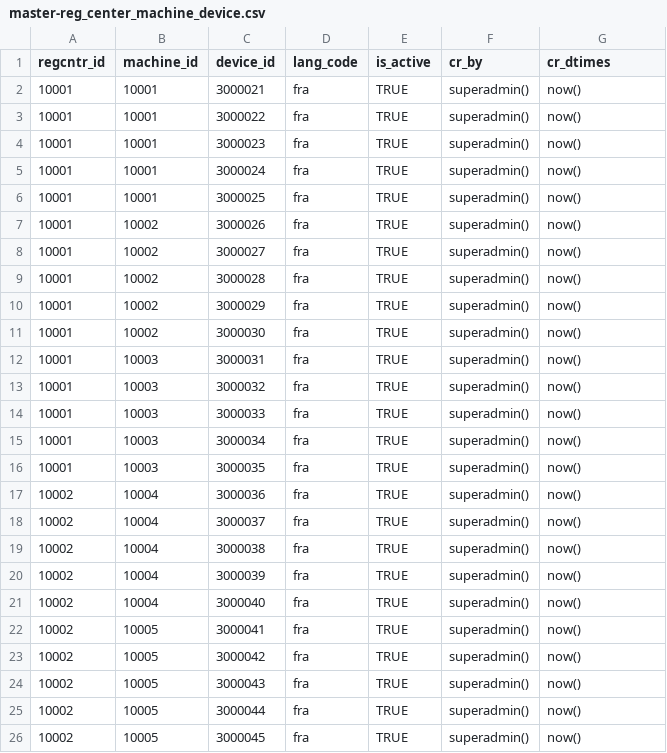
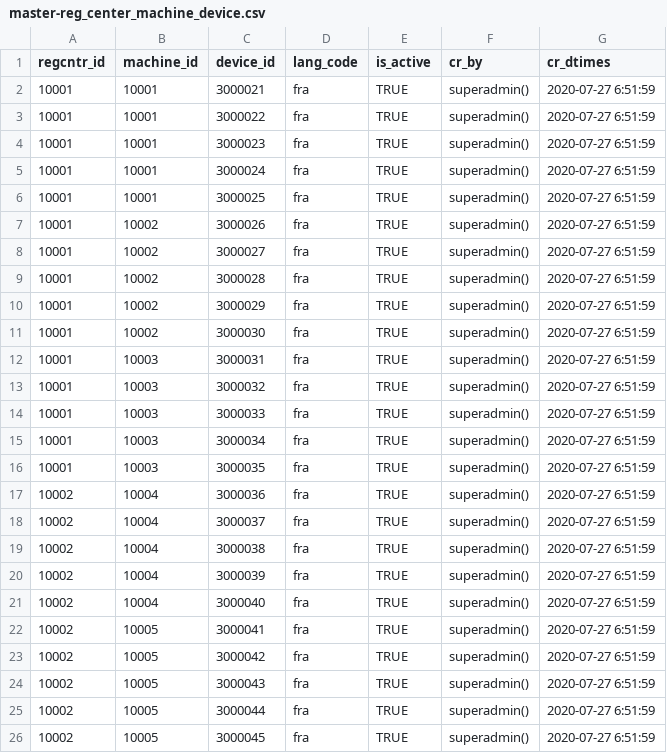
Before and after one commit to WuriGuinea/mosip-guinea-ref-impl, a CSV file: db_scripts/mosip_master/dml/master-reg_center_machine_device.csv, drawn as a sheet.

```diff
--- a/db_scripts/mosip_master/dml/master-reg_center_machine_device.csv
+++ b/db_scripts/mosip_master/dml/master-reg_center_machine_device.csv
@@ -1,26 +1,26 @@
 regcntr_id,machine_id,device_id,lang_code,is_active,cr_by,cr_dtimes
-10001,10001,3000021,fra,TRUE,superadmin(),now()
-10001,10001,3000022,fra,TRUE,superadmin(),now()
-10001,10001,3000023,fra,TRUE,superadmin(),now()
-10001,10001,3000024,fra,TRUE,superadmin(),now()
-10001,10001,3000025,fra,TRUE,superadmin(),now()
-10001,10002,3000026,fra,TRUE,superadmin(),now()
-10001,10002,3000027,fra,TRUE,superadmin(),now()
-10001,10002,3000028,fra,TRUE,superadmin(),now()
-10001,10002,3000029,fra,TRUE,superadmin(),now()
-10001,10002,3000030,fra,TRUE,superadmin(),now()
-10001,10003,3000031,fra,TRUE,superadmin(),now()
-10001,10003,3000032,fra,TRUE,superadmin(),now()
-10001,10003,3000033,fra,TRUE,superadmin(),now()
-10001,10003,3000034,fra,TRUE,superadmin(),now()
-10001,10003,3000035,fra,TRUE,superadmin(),now()
-10002,10004,3000036,fra,TRUE,superadmin(),now()
-10002,10004,3000037,fra,TRUE,superadmin(),now()
-10002,10004,3000038,fra,TRUE,superadmin(),now()
-10002,10004,3000039,fra,TRUE,superadmin(),now()
-10002,10004,3000040,fra,TRUE,superadmin(),now()
-10002,10005,3000041,fra,TRUE,superadmin(),now()
-10002,10005,3000042,fra,TRUE,superadmin(),now()
-10002,10005,3000043,fra,TRUE,superadmin(),now()
-10002,10005,3000044,fra,TRUE,superadmin(),now()
-10002,10005,3000045,fra,TRUE,superadmin(),now()
+10001,10001,3000021,fra,TRUE,superadmin(),2020-07-27 6:51:59
+10001,10001,3000022,fra,TRUE,superadmin(),2020-07-27 6:51:59
+10001,10001,3000023,fra,TRUE,superadmin(),2020-07-27 6:51:59
+10001,10001,3000024,fra,TRUE,superadmin(),2020-07-27 6:51:59
+10001,10001,3000025,fra,TRUE,superadmin(),2020-07-27 6:51:59
+10001,10002,3000026,fra,TRUE,superadmin(),2020-07-27 6:51:59
+10001,10002,3000027,fra,TRUE,superadmin(),2020-07-27 6:51:59
+10001,10002,3000028,fra,TRUE,superadmin(),2020-07-27 6:51:59
+10001,10002,3000029,fra,TRUE,superadmin(),2020-07-27 6:51:59
+10001,10002,3000030,fra,TRUE,superadmin(),2020-07-27 6:51:59
+10001,10003,3000031,fra,TRUE,superadmin(),2020-07-27 6:51:59
+10001,10003,3000032,fra,TRUE,superadmin(),2020-07-27 6:51:59
+10001,10003,3000033,fra,TRUE,superadmin(),2020-07-27 6:51:59
+10001,10003,3000034,fra,TRUE,superadmin(),2020-07-27 6:51:59
+10001,10003,3000035,fra,TRUE,superadmin(),2020-07-27 6:51:59
+10002,10004,3000036,fra,TRUE,superadmin(),2020-07-27 6:51:59
+10002,10004,3000037,fra,TRUE,superadmin(),2020-07-27 6:51:59
+10002,10004,3000038,fra,TRUE,superadmin(),2020-07-27 6:51:59
+10002,10004,3000039,fra,TRUE,superadmin(),2020-07-27 6:51:59
+10002,10004,3000040,fra,TRUE,superadmin(),2020-07-27 6:51:59
+10002,10005,3000041,fra,TRUE,superadmin(),2020-07-27 6:51:59
+10002,10005,3000042,fra,TRUE,superadmin(),2020-07-27 6:51:59
+10002,10005,3000043,fra,TRUE,superadmin(),2020-07-27 6:51:59
+10002,10005,3000044,fra,TRUE,superadmin(),2020-07-27 6:51:59
+10002,10005,3000045,fra,TRUE,superadmin(),2020-07-27 6:51:59
```
Also changed, not shown: db_scripts/mosip_master/dml/master-machine_master.csv, db_scripts/mosip_master/dml/master-reg_center_machine.csv, 12 other files.
